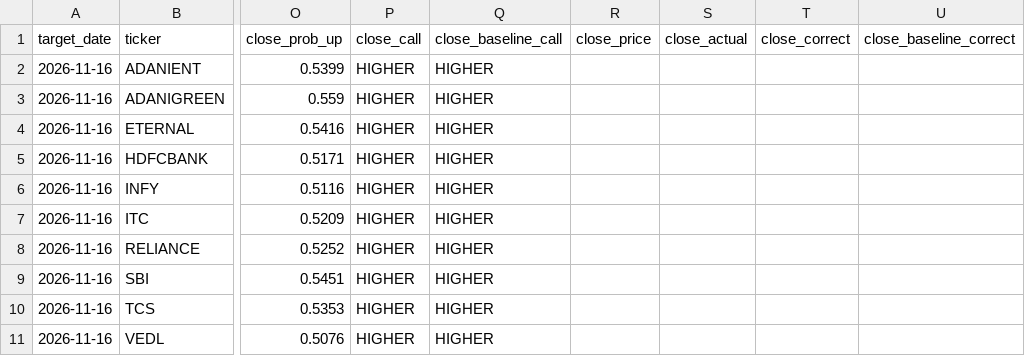
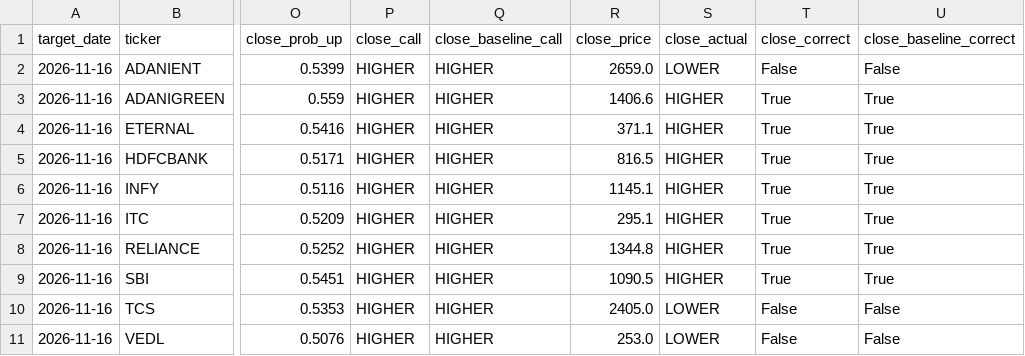
Before and after one commit to vedantdesai0765/Stock-Market-Predictor, a CSV file: live/forecast_history.csv, drawn as a sheet; only a part is shown, gaps mark what is left out; the diff names each change by its address in the sheet, - before the commit and + after, or states it on an @@ line.

```diff
--- a/live/forecast_history.csv
+++ b/live/forecast_history.csv
-R2 (close_price): (empty)
+R2 (close_price): 2659.0
-S2 (close_actual): (empty)
+S2 (close_actual): LOWER
-T2 (close_correct): (empty)
+T2 (close_correct): False
-U2 (close_baseline_correct): (empty)
+U2 (close_baseline_correct): False
-R3 (close_price): (empty)
+R3 (close_price): 1406.6
-S3:S9 (close_actual): (empty)
+S3:S9 (close_actual): HIGHER
-T3:T9 (close_correct): (empty)
+T3:T9 (close_correct): True
-U3:U9 (close_baseline_correct): (empty)
+U3:U9 (close_baseline_correct): True
-R4 (close_price): (empty)
+R4 (close_price): 371.1
-R5 (close_price): (empty)
+R5 (close_price): 816.5
-R6 (close_price): (empty)
+R6 (close_price): 1145.1
-R7 (close_price): (empty)
+R7 (close_price): 295.1
-R8 (close_price): (empty)
+R8 (close_price): 1344.8
-R9 (close_price): (empty)
+R9 (close_price): 1090.5
-R10 (close_price): (empty)
+R10 (close_price): 2405.0
-S10:S11 (close_actual): (empty)
+S10:S11 (close_actual): LOWER
-T10:T11 (close_correct): (empty)
+T10:T11 (close_correct): False
-U10:U11 (close_baseline_correct): (empty)
+U10:U11 (close_baseline_correct): False
-R11 (close_price): (empty)
+R11 (close_price): 253.0
```
Also changed, not shown: 1 other file.
